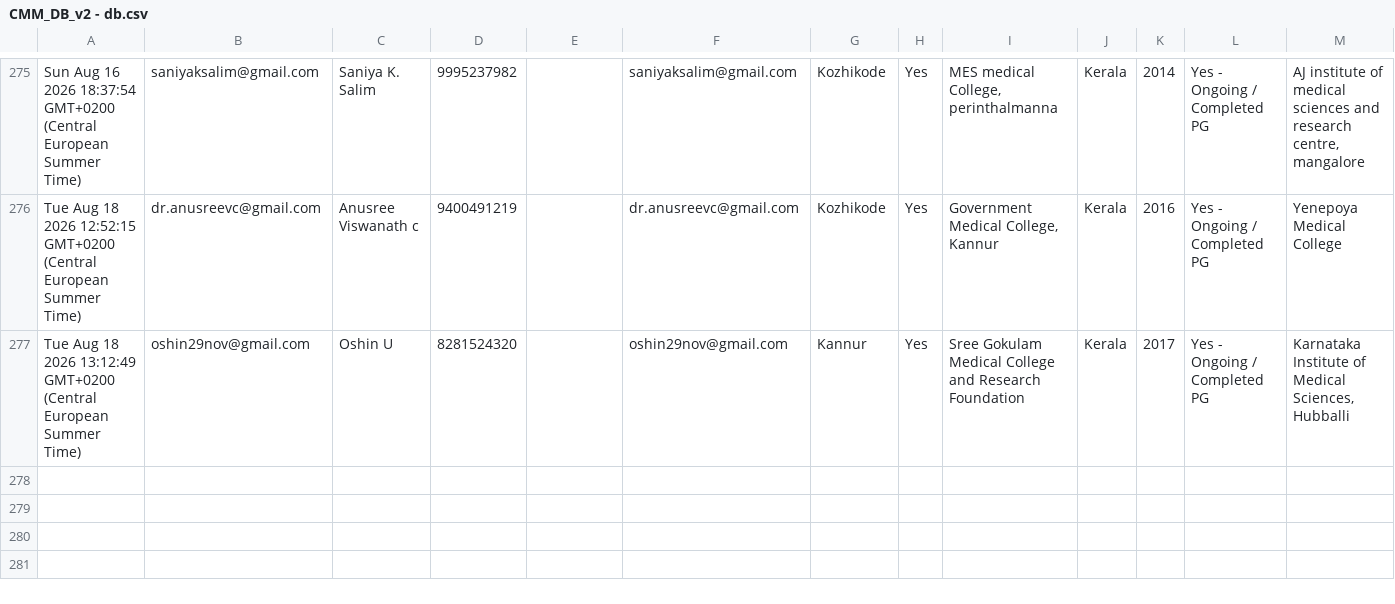
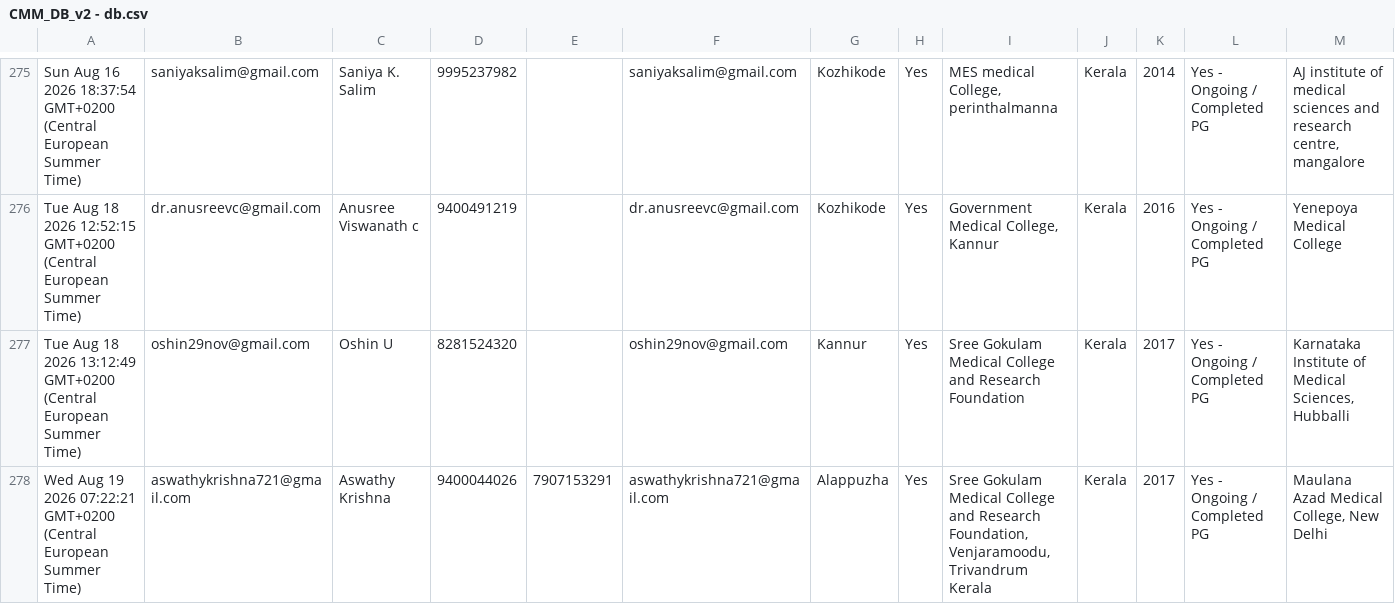
Before and after one commit to SharanStudio/cmmdb, a CSV file: CMM_DB_v2 - db.csv, drawn as a sheet; only a part is shown, gaps mark what is left out; rows hold the shown columns only; the diff names each change by its address in the sheet, - before the commit and + after, or states it on an @@ line.

Commit message:
Auto-update DB: 8/20/2026, 5:17:07 AM

```diff
--- a/CMM_DB_v2 - db.csv
+++ b/CMM_DB_v2 - db.csv
+row 278: Wed Aug 19 2026 07:22:21 GMT+0200 (Central European Summer Time) | aswathykrishna721@gmail.com | Aswathy Krishna | 9400044026 | 7907153291 | aswathykrishna721@gmail.com | Alappuzha | Yes | Sree Gokulam Medical College and Research Foundation, Venjaramoodu, Trivandrum Kerala | Kerala | 2017 | Yes - Ongoing / Completed PG | Maulana Azad Medical College, New Delhi
```
